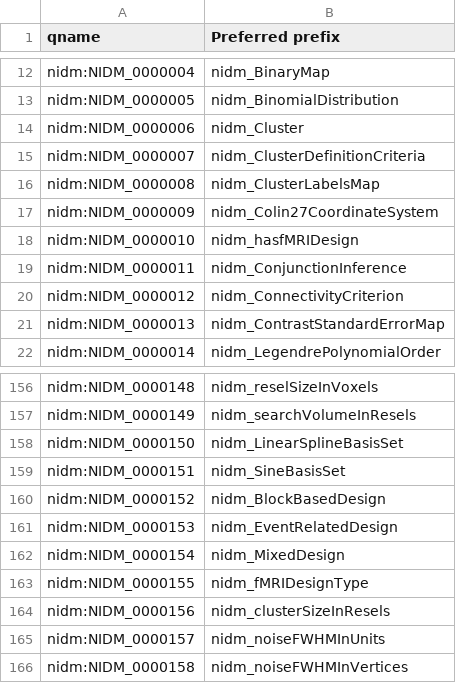
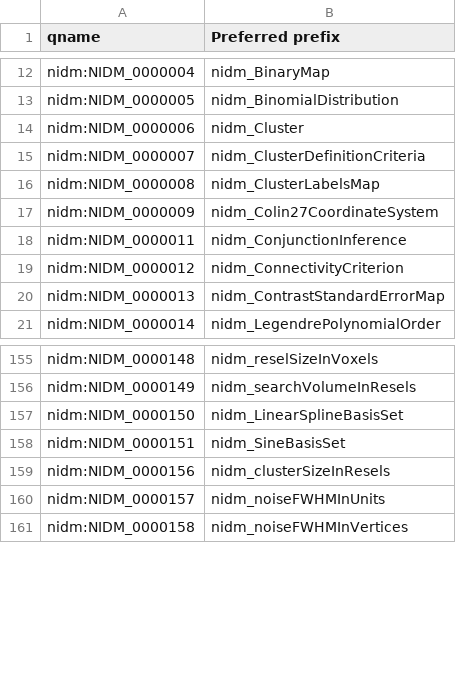
Before and after one commit to incf-nidash/nidm-specs, a CSV file: nidm/nidm-results/terms/prefixes.csv, drawn as a sheet; only a part is shown, gaps mark what is left out.

```diff
--- a/nidm/nidm-results/terms/prefixes.csv
+++ b/nidm/nidm-results/terms/prefixes.csv
@@ -17,3 +17,2 @@ nidm:NIDM_0000008,nidm_ClusterLabelsMap
 nidm:NIDM_0000009,nidm_Colin27CoordinateSystem
-nidm:NIDM_0000010,nidm_hasfMRIDesign
 nidm:NIDM_0000011,nidm_ConjunctionInference
@@ -159,6 +158,2 @@ nidm:NIDM_0000150,nidm_LinearSplineBasisSet
 nidm:NIDM_0000151,nidm_SineBasisSet
-nidm:NIDM_0000152,nidm_BlockBasedDesign
-nidm:NIDM_0000153,nidm_EventRelatedDesign
-nidm:NIDM_0000154,nidm_MixedDesign
-nidm:NIDM_0000155,nidm_fMRIDesignType
 nidm:NIDM_0000156,nidm_clusterSizeInResels
```
Also changed, not shown: 10 other files.
